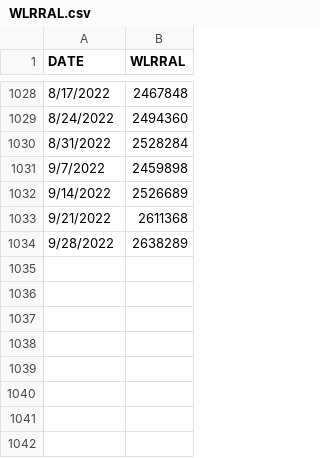
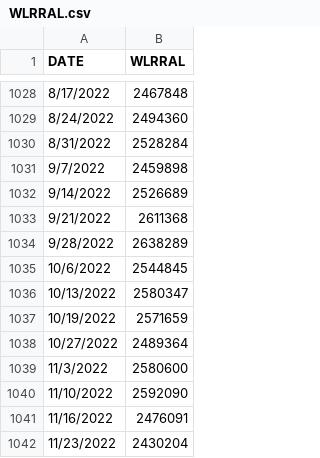
Before and after one commit to obsessedquant/Economic_Indicators, a CSV file: Inputs/FRED_Net_Liquidity/WLRRAL.csv, drawn as a sheet; only a part is shown, gaps mark what is left out.

```diff
--- a/Inputs/FRED_Net_Liquidity/WLRRAL.csv
+++ b/Inputs/FRED_Net_Liquidity/WLRRAL.csv
@@ -1034 +1034,9 @@ DATE,WLRRAL
 9/28/2022,2638289
+10/6/2022,2544845
+10/13/2022,2580347
+10/19/2022,2571659
+10/27/2022,2489364
+11/3/2022,2580600
+11/10/2022,2592090
+11/16/2022,2476091
+11/23/2022,2430204
```
Also changed, not shown: Inputs/FRED_Net_Liquidity/WALCL.csv, Inputs/FRED_Net_Liquidity/WTREGEN.csv, 3 other files.
